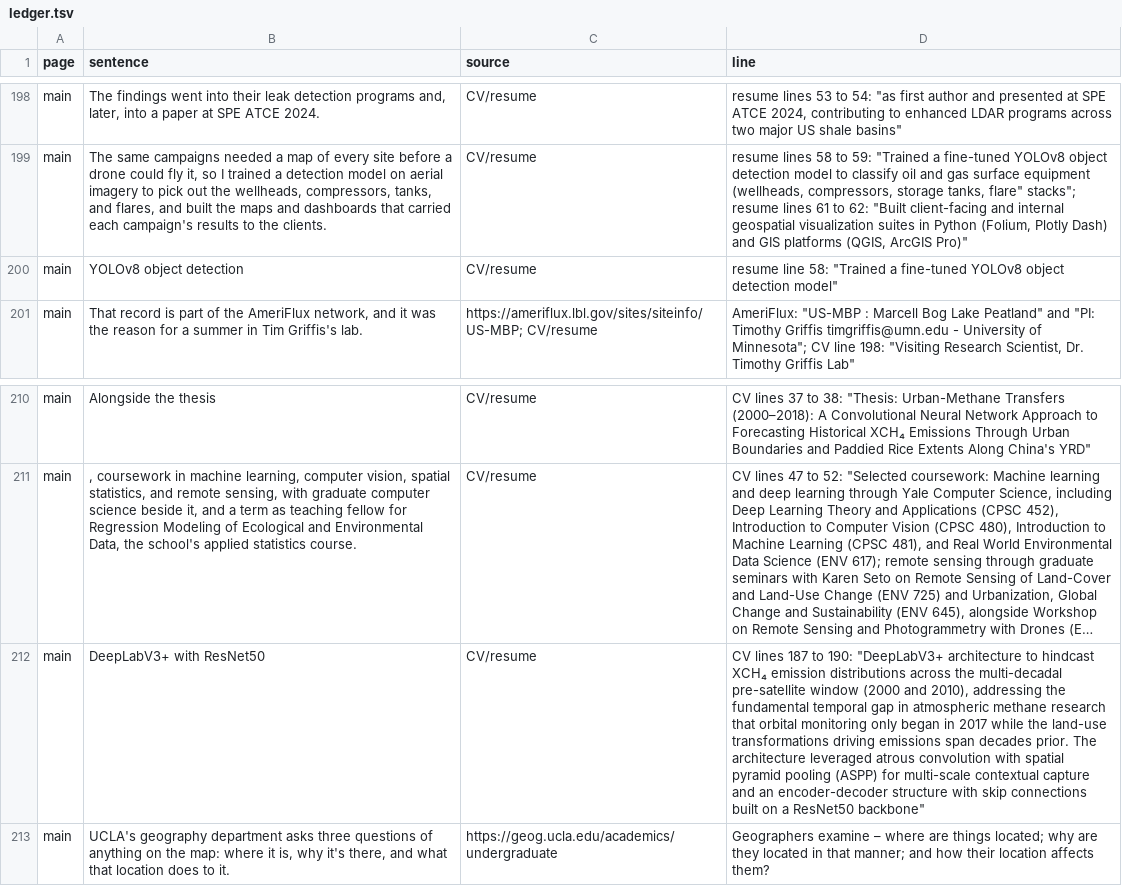
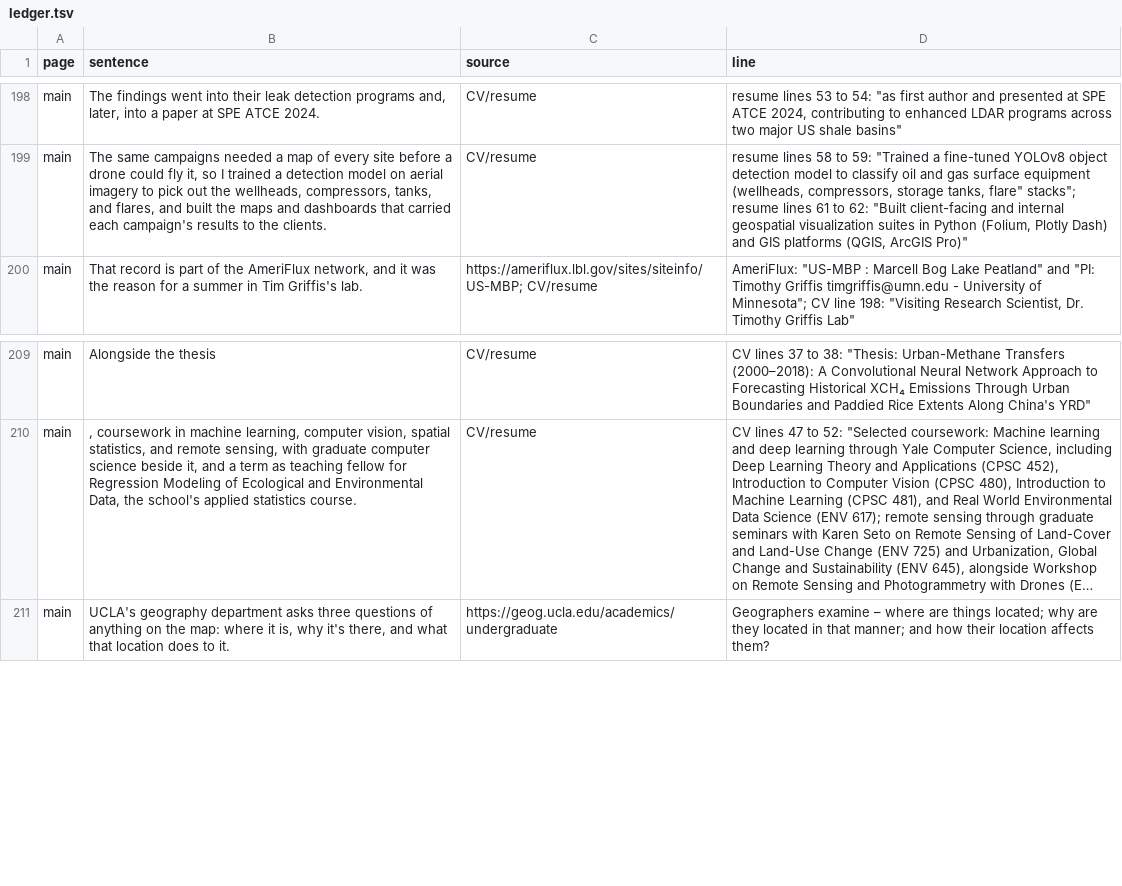
Before and after one commit to matt-duyst/mappingwithmatt, a TSV file: tools/claims/ledger.tsv, drawn as a sheet; only a part is shown, gaps mark what is left out; long unchanged cells end in …; removed rows and columns are numbered as before the commit, all else as after; the diff covers the shown part only; the diff names each change by its address in the sheet, - before the commit and + after, or states it on an @@ line.

```diff
--- a/tools/claims/ledger.tsv
+++ b/tools/claims/ledger.tsv
-row 200: main | YOLOv8 object detection | CV/resume | resume line 58: "Trained a fine-tuned YOLOv8 object detection model"
-row 212: main | DeepLabV3+ with ResNet50 | CV/resume | CV lines 187 to 190: "DeepLabV3+ architecture to hindcast XCH₄ emission distributions across the multi-decadal pre-satellite window (2000 and 2010), addressing the fundamental temporal gap in atmospheric methane research that orbital monitoring only began in 2017 while the land-use transformations driving emissions span decades prior. The architecture leveraged atrous convolution with spatial pyramid pooling (ASPP) for multi-scale contextual capture and an encoder-decoder structure with skip connections built on a ResNet50 backbone"
```
Also changed, not shown: 10 added rows and 7 removed rows elsewhere in this file.
